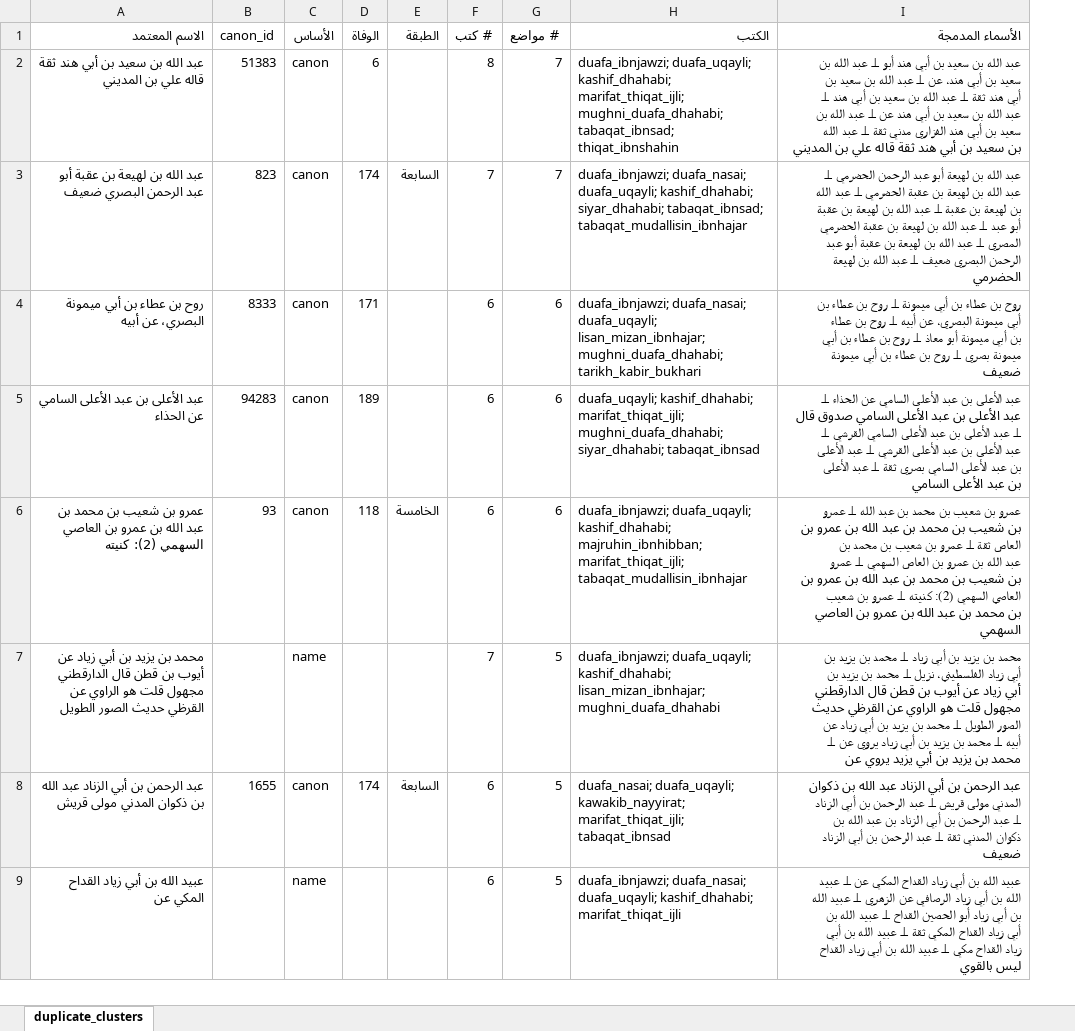
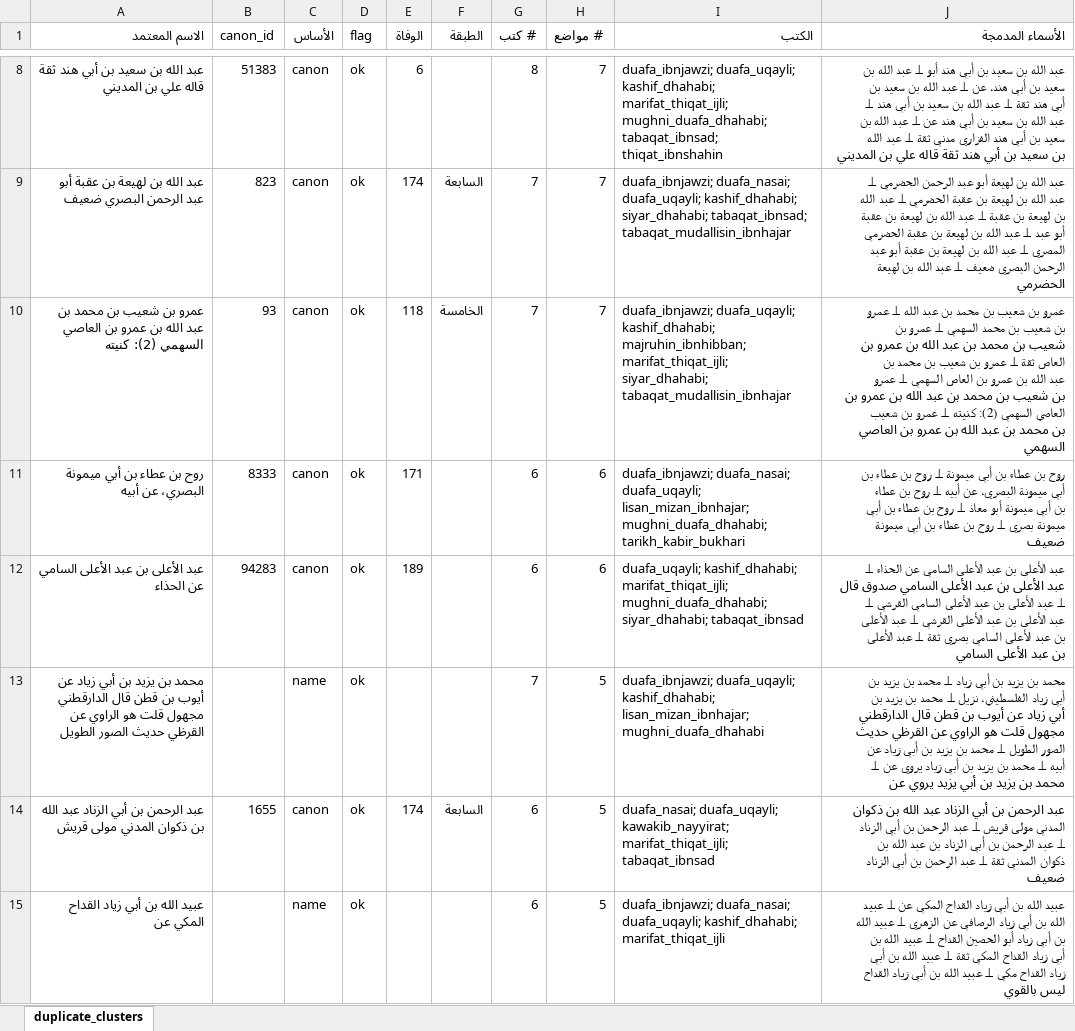
Before and after one commit to R3GENESI5/Itqan, an Excel workbook: sources/unified/duplicate_clusters.xlsx, sheet duplicate_clusters, drawn as a sheet; only a part is shown, gaps mark what is left out; values as stored, in another font and other column widths than the file's, no cell formats; removed rows and columns are numbered as before the commit, all else as after; the diff covers the shown part only; the diff names each change by its address in the sheet, - before the commit and + after, or states it on an @@ line.

```diff
--- a/sources/unified/duplicate_clusters.xlsx (sheet duplicate_clusters)
+++ b/sources/unified/duplicate_clusters.xlsx (sheet duplicate_clusters)
+column D (flag), rows 8-9: ok | ok; rows 11-15: all ok
+row 10: عمرو بن شعيب بن محمد بن عبد الله بن عمرو بن العاصي السهمي (2): كنيته | 93 | canon | ok | 118 | الخامسة | 7 | 7 | duafa_ibnjawzi; duafa_uqayli; kashif_dhahabi; majruhin_ibnhibban; marifat_thiqat_ijli; siyar_dhahabi; tabaqat_mudallisin_ibnhajar | عمرو بن شعيب بن محمد بن عبد الله ⟂ عمرو بن شعيب بن محمد السهمي ⟂ عمرو بن شعيب بن محمد بن عبد الله بن عمرو بن العاص ثقة ⟂ عمرو بن شعيب بن محمد بن عبد الله بن عمرو بن العاص السهمي ⟂ عمرو بن شعيب بن محمد بن عبد الله بن عمرو بن العاصي السهمي (2): كنيته ⟂ عمرو بن شعيب بن محمد بن عبد الله بن عمرو بن العاصي السهمي
-row 6: عمرو بن شعيب بن محمد بن عبد الله بن عمرو بن العاصي السهمي (2): كنيته | 93 | canon | 118 | الخامسة | 6 | 6 | duafa_ibnjawzi; duafa_uqayli; kashif_dhahabi; majruhin_ibnhibban; marifat_thiqat_ijli; tabaqat_mudallisin_ibnhajar | عمرو بن شعيب بن محمد بن عبد الله ⟂ عمرو بن شعيب بن محمد بن عبد الله بن عمرو بن العاص ثقة ⟂ عمرو بن شعيب بن محمد بن عبد الله بن عمرو بن العاص السهمي ⟂ عمرو بن شعيب بن محمد بن عبد الله بن عمرو بن العاصي السهمي (2): كنيته ⟂ عمرو بن شعيب بن محمد بن عبد الله بن عمرو بن العاصي السهمي
```
Also changed, not shown: 10 added rows, 12 removed rows, 6 moved rows and 18 edited cells elsewhere in this sheet, cell formats, 4 other files.
